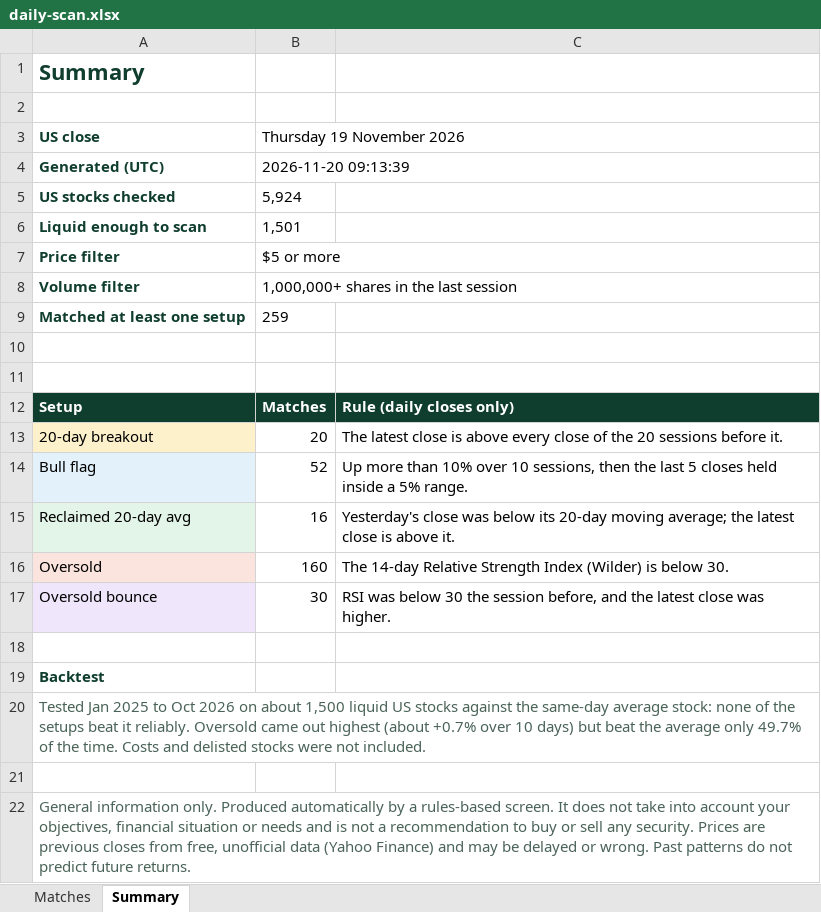
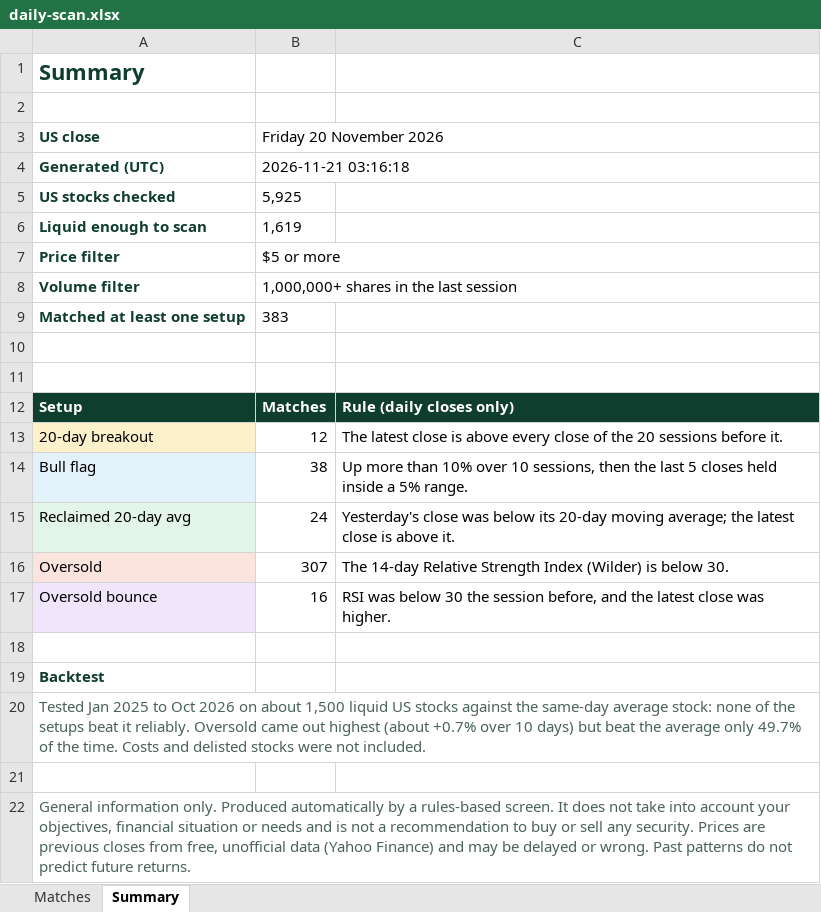
Before and after one commit to RohanTainwala/Finingale, an Excel workbook: data/daily-scan.xlsx, sheet Summary, drawn as a sheet; values as stored, in another font and other column widths than the file's, no borders; the diff names each change by its address in the sheet, - before the commit and + after, or states it on an @@ line.

```diff
--- a/data/daily-scan.xlsx (sheet Summary)
+++ b/data/daily-scan.xlsx (sheet Summary)
-B3: Thursday 19 November 2026
+B3: Friday 20 November 2026
-B4 (Friday 20 November 2026): 2026-11-20 09:13:39
+B4 (Friday 20 November 2026): 2026-11-21 03:16:18
-B5 (Friday 20 November 2026): 5,924
+B5 (Friday 20 November 2026): 5,925
-B6 (Friday 20 November 2026): 1,501
+B6 (Friday 20 November 2026): 1,619
-B9 (Friday 20 November 2026): 259
+B9 (Friday 20 November 2026): 383
-B13 (Friday 20 November 2026): 20
+B13 (Friday 20 November 2026): 12
-B14 (Friday 20 November 2026): 52
+B14 (Friday 20 November 2026): 38
-B15 (Friday 20 November 2026): 16
+B15 (Friday 20 November 2026): 24
-B16 (Friday 20 November 2026): 160
+B16 (Friday 20 November 2026): 307
-B17 (Friday 20 November 2026): 30
+B17 (Friday 20 November 2026): 16
```
Also changed, not shown: sheet Matches, 1 other file.
